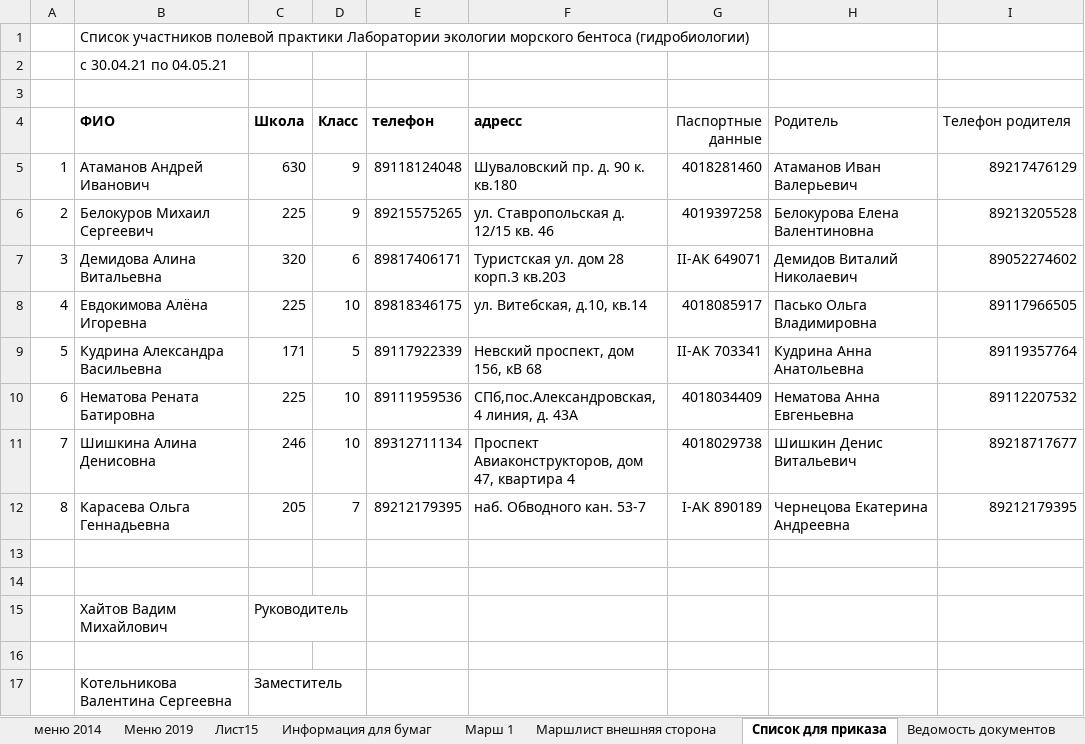
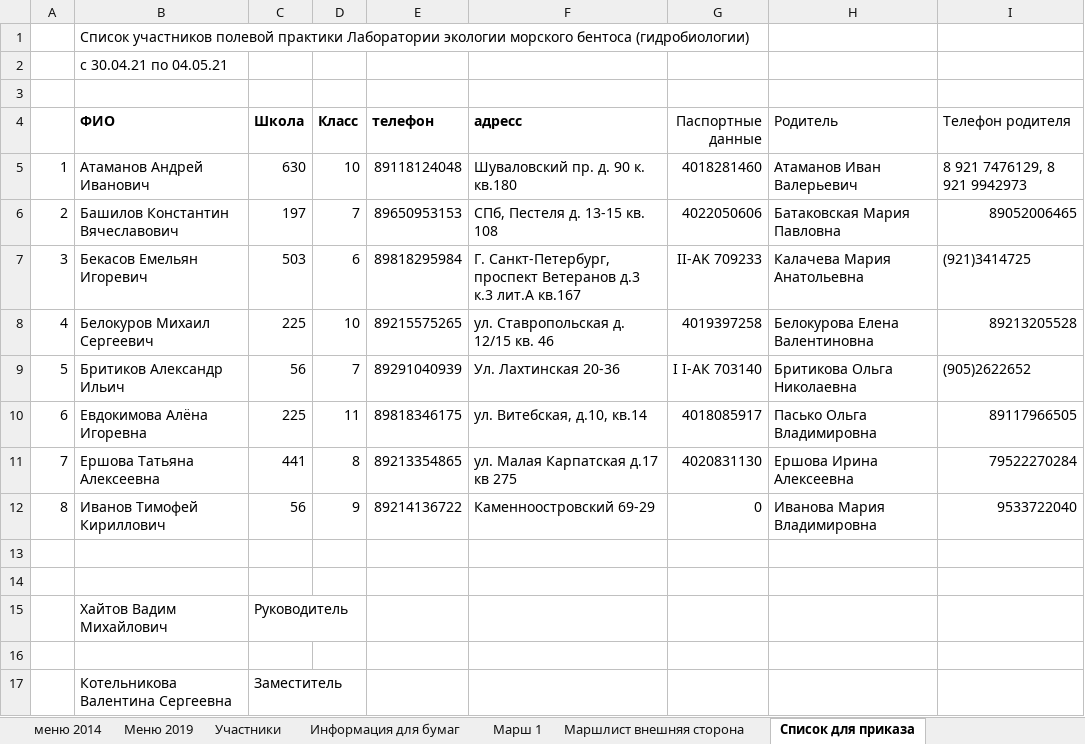
Before and after one commit to polydora/Lab-processings, an Excel workbook: Jashera 2022/Jashera 2022.xlsx, sheet Cписок для приказа, drawn as a sheet; values as stored, in another font and other column widths than the file's, no borders; removed rows and columns are numbered as before the commit, all else as after; the diff names each change by its address in the sheet, - before the commit and + after, or states it on an @@ line.

```diff
--- a/Jashera 2022/Jashera 2022.xlsx (sheet Cписок для приказа)
+++ b/Jashera 2022/Jashera 2022.xlsx (sheet Cписок для приказа)
-sheet tab: Лист15
-D5 (Класс): 9
+D5 (Класс): 10
-I5 (Телефон родителя): 89217476129
+I5 (Телефон родителя): 8 921 7476129, 8 921 9942973
+row 6: 2 | Башилов Константин Вячеславович | 197 | 7 | 89650953153 | СПб, Пестеля д. 13-15 кв. 108 | 4022050606 | Батаковская Мария Павловна | 89052006465
+row 7: 3 | Бекасов Емельян Игоревич | 503 | 6 | 89818295984 | Г. Санкт-Петербург, проспект Ветеранов д.3 к.3 лит.А кв.167 | II-AK 709233 | Калачева Мария Анатольевна | (921)3414725
-A8: 2
+A8: 4
-D8 (Класс): 9
+D8 (Класс): 10
-row 7: 3 | Демидова Алина Витальевна | 320 | 6 | 89817406171 | Туристская ул. дом 28 корп.3 кв.203 | II-АК 649071 | Демидов Виталий Николаевич | 89052274602
+row 9: 5 | Бритиков Александр Ильич | 56 | 7 | 89291040939 | Ул. Лахтинская 20-36 | I I-АК 703140 | Бритикова Ольга Николаевна | (905)2622652
-A10: 4
+A10: 6
-D10 (Класс): 10
+D10 (Класс): 11
-row 9: 5 | Кудрина Александра Васильевна | 171 | 5 | 89117922339 | Невский проспект, дом 156, кВ 68 | II-АК 703341 | Кудрина Анна Анатольевна | 89119357764
-row 10: 6 | Нематова Рената Батировна | 225 | 10 | 89111959536 | СПб,пос.Александровская,4 линия, д. 43А | 4018034409 | Нематова Анна Евгеньевна | 89112207532
-row 11: 7 | Шишкина Алина Денисовна | 246 | 10 | 89312711134 | Проспект Авиаконструкторов, дом 47, квартира 4 | 4018029738 | Шишкин Денис Витальевич | 89218717677
-row 12: 8 | Карасева Ольга Геннадьевна | 205 | 7 | 89212179395 | наб. Обводного кан. 53-7 | I-АК 890189 | Чернецова Екатерина Андреевна | 89212179395
+row 11: 7 | Ершова Татьяна Алексеевна | 441 | 8 | 89213354865 | ул. Малая Карпатская д.17 кв 275 | 4020831130 | Ершова Ирина Алексеевна | 79522270284
+row 12: 8 | Иванов Тимофей Кириллович | 56 | 9 | 89214136722 | Каменноостровский 69-29 | 0 | Иванова Мария Владимировна | 9533722040
```
Also changed, not shown: sheet Информация для бумаг, sheet Марш 1, sheet Участники, sheet Маршлист внешняя сторона, other sheet tabs, formulas that keep their value, hidden cells, Jashera 2022/Потенциальные участники.xlsx, 2 other files.
